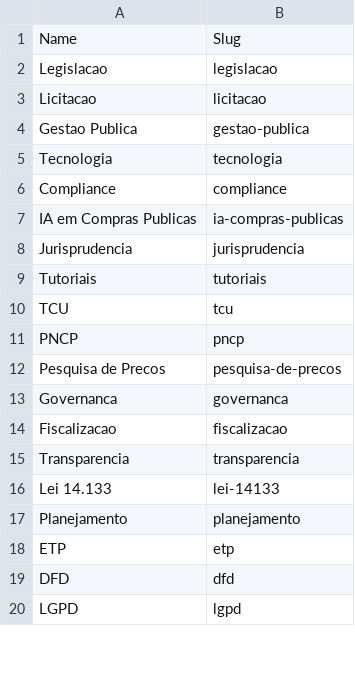
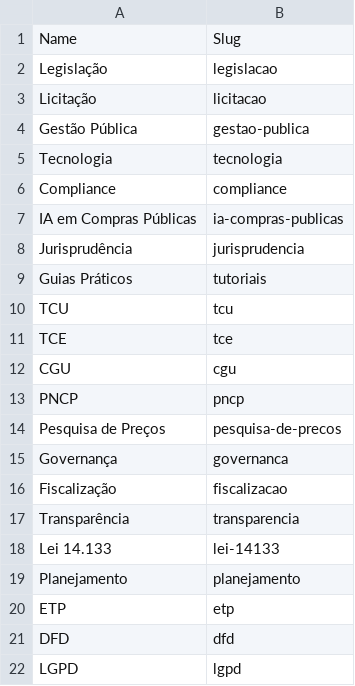
Before and after one commit to ata360brasil/v0-ata-360-chatbot-ui, a CSV file: site-institucional/webflow-cms/blog-tags.csv, drawn as a sheet; only a part is shown; the diff covers the shown part only.

```diff
--- a/site-institucional/webflow-cms/blog-tags.csv
+++ b/site-institucional/webflow-cms/blog-tags.csv
@@ -1,16 +1,18 @@
 Name,Slug
-Legislacao,legislacao
-Licitacao,licitacao
-Gestao Publica,gestao-publica
+Legislação,legislacao
+Licitação,licitacao
+Gestão Pública,gestao-publica
 Tecnologia,tecnologia
 Compliance,compliance
-IA em Compras Publicas,ia-compras-publicas
-Jurisprudencia,jurisprudencia
-Tutoriais,tutoriais
+IA em Compras Públicas,ia-compras-publicas
+Jurisprudência,jurisprudencia
+Guias Práticos,tutoriais
 TCU,tcu
+TCE,tce
+CGU,cgu
 PNCP,pncp
-Pesquisa de Precos,pesquisa-de-precos
-Governanca,governanca
-Fiscalizacao,fiscalizacao
-Transparencia,transparencia
+Pesquisa de Preços,pesquisa-de-precos
+Governança,governanca
+Fiscalização,fiscalizacao
+Transparência,transparencia
 Lei 14.133,lei-14133
```
Also changed, not shown: 11 added rows and 1 edited cell elsewhere in this file, site-institucional/webflow-cms/blog-posts.csv, site-institucional/webflow-cms/carreiras.csv, 3 other files.
